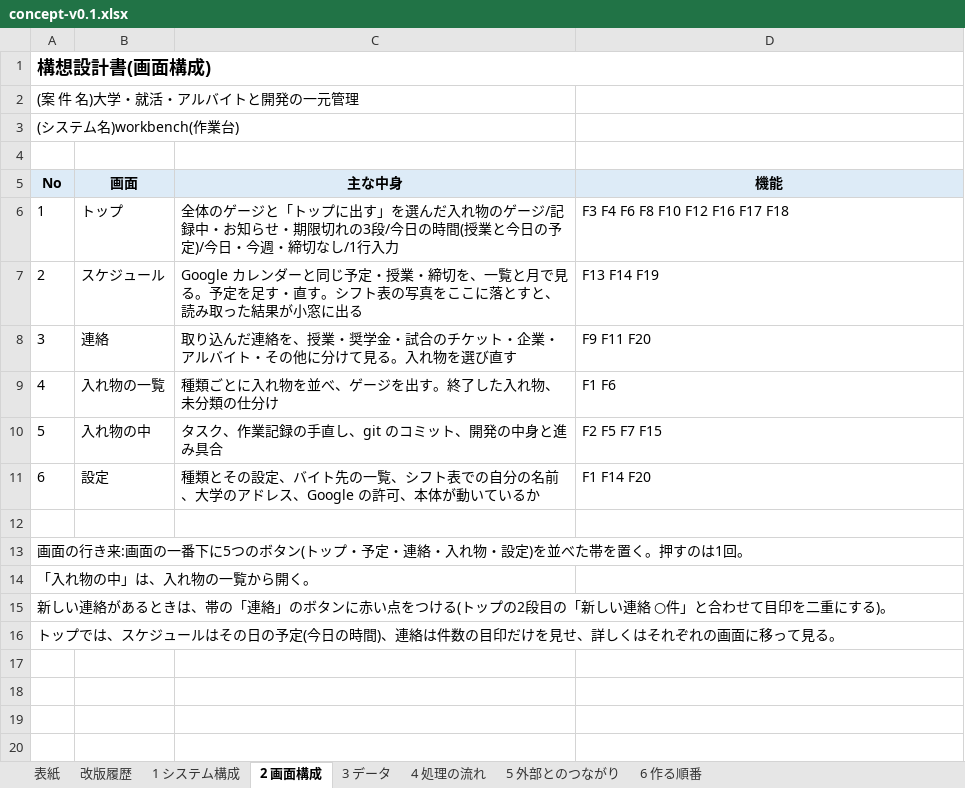
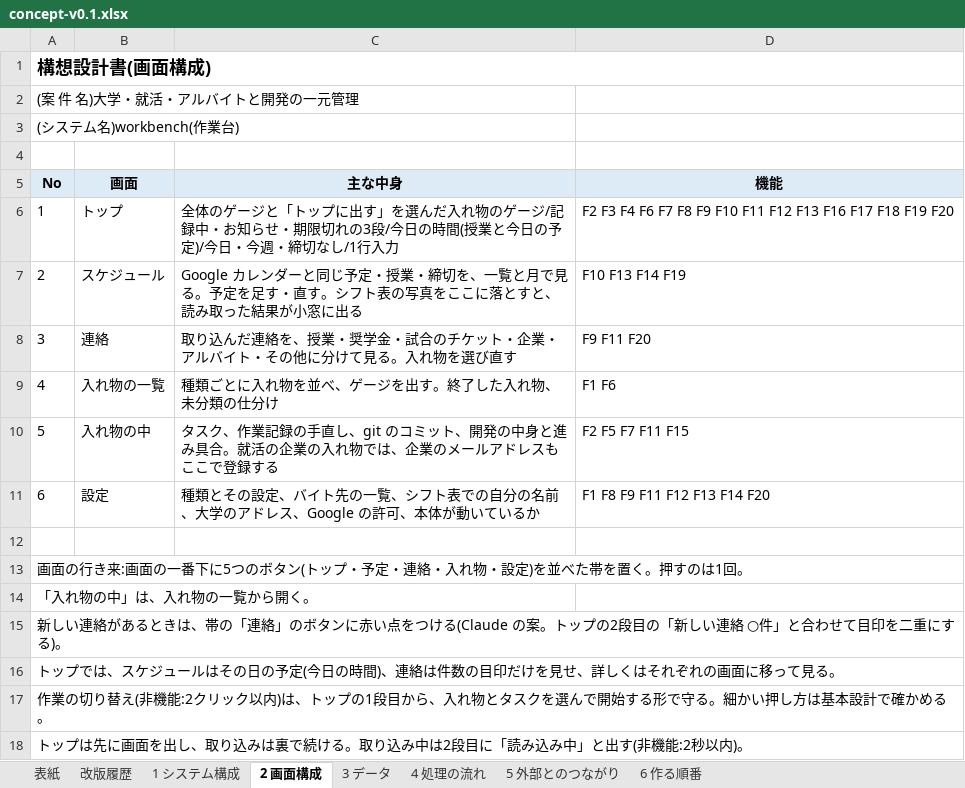
Before and after one commit to K24rs057/workbench, an Excel workbook: docs/concept-v0.1.xlsx, sheet 2 画面構成, drawn as a sheet; values as stored, in another font and other column widths than the file's, no borders; the diff names each change by its address in the sheet, - before the commit and + after, or states it on an @@ line.

```diff
--- a/docs/concept-v0.1.xlsx (sheet 2 画面構成)
+++ b/docs/concept-v0.1.xlsx (sheet 2 画面構成)
-D6 (機能): F3 F4 F6 F8 F10 F12 F16 F17 F18
+D6 (機能): F2 F3 F4 F6 F7 F8 F9 F10 F11 F12 F13 F16 F17 F18 F19 F20
-D7 (機能): F13 F14 F19
+D7 (機能): F10 F13 F14 F19
-C10 (主な中身): …進み具合
+C10 (主な中身): …進み具合。就活の企業の入れ物では、企業のメールアドレスもここで登録する
-D10 (機能): F2 F5 F7 F15
+D10 (機能): F2 F5 F7 F11 F15
-D11 (機能): F1 F14 F20
+D11 (機能): F1 F8 F9 F11 F12 F13 F14 F20
@@ column A (No) renumbered in row 15 @@
+row 17: 作業の切り替え(非機能:2クリック以内)は、トップの1段目から、入れ物とタスクを選んで開始する形で守る。細かい押し方は基本設計で確かめる。
+row 18: トップは先に画面を出し、取り込みは裏で続ける。取り込み中は2段目に「読み込み中」と出す(非機能:2秒以内)。
```
Also changed, not shown: sheet 4 処理の流れ, sheet 3 データ, sheet 1 システム構成, sheet 6 作る順番, sheet 表紙, 6 other files.
